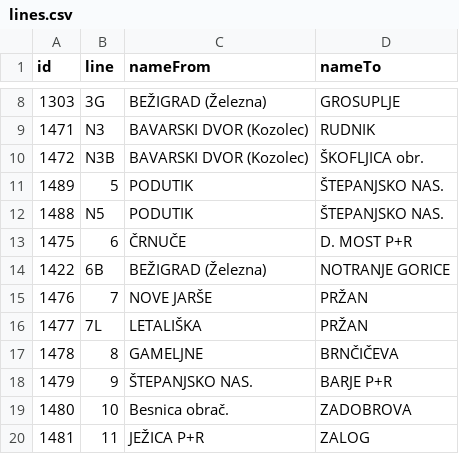
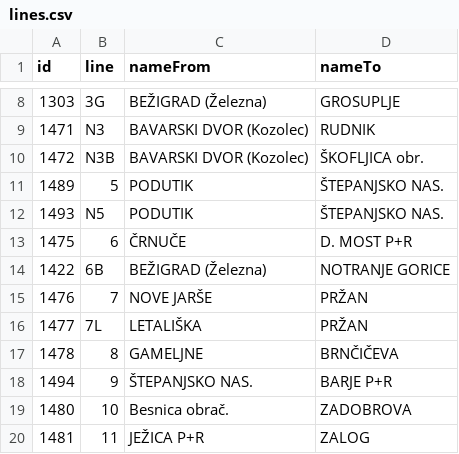
Before and after one commit to openstreetmap-si/bus-routes-osm-lpp, a CSV file: data/lpp/lines.csv, drawn as a sheet; only a part is shown, gaps mark what is left out.

```diff
--- a/data/lpp/lines.csv
+++ b/data/lpp/lines.csv
@@ -11,3 +11,3 @@
 1489,5,PODUTIK,ŠTEPANJSKO NAS.
-1488,N5,PODUTIK,ŠTEPANJSKO NAS.
+1493,N5,PODUTIK,ŠTEPANJSKO NAS.
 1475,6,ČRNUČE,D. MOST P+R
@@ -17,3 +17,3 @@
 1478,8,GAMELJNE,BRNČIČEVA
-1479,9,ŠTEPANJSKO NAS.,BARJE P+R
+1494,9,ŠTEPANJSKO NAS.,BARJE P+R
 1480,10,Besnica obrač.,ZADOBROVA
```
Also changed, not shown: data/lpp/lines_stops.csv.
